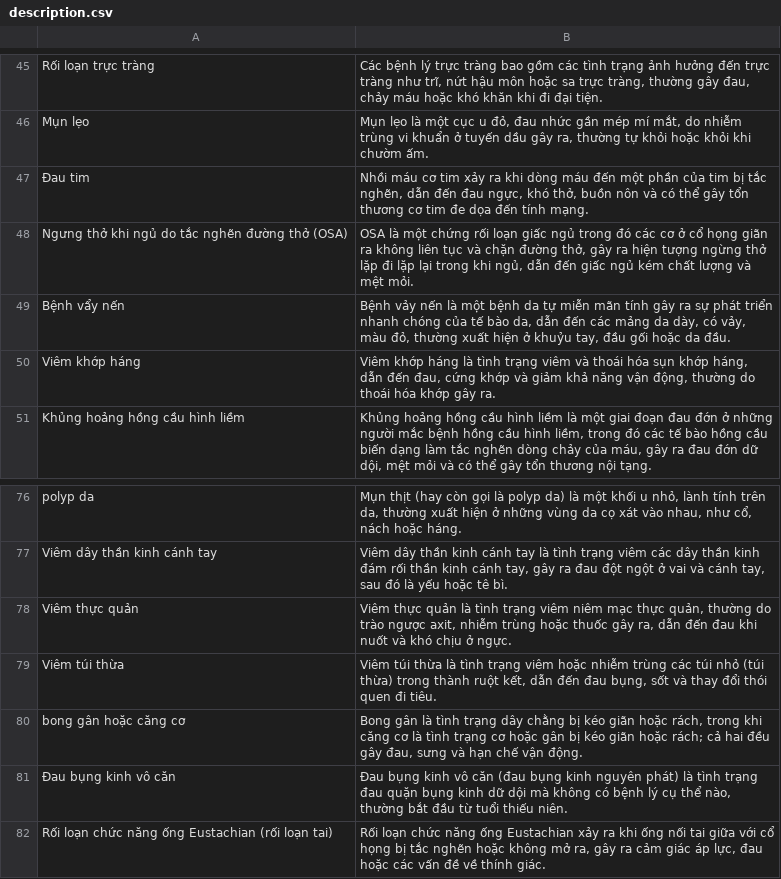
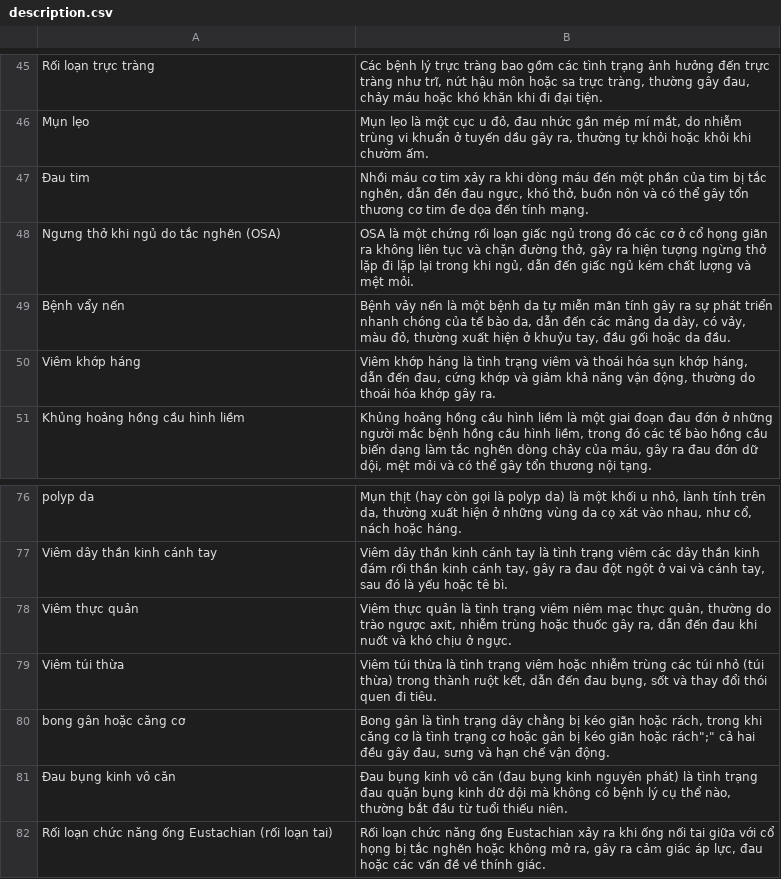
Before and after one commit to Maldace/healthcare-ai-chatbot, a CSV file: SympScan - Symptomps to Disease/description.csv, drawn as a sheet; only a part is shown, gaps mark what is left out; the diff names each change by its address in the sheet, - before the commit and + after, or states it on an @@ line.

```diff
--- a/SympScan - Symptomps to Disease/description.csv
+++ b/SympScan - Symptomps to Disease/description.csv
-A48: Ngưng thở khi ngủ do tắc nghẽn đường thở (OSA)
+A48: Ngưng thở khi ngủ do tắc nghẽn (OSA)
-B80: …giãn hoặc rách; cả hai…
+B80: …giãn hoặc rách";" cả hai…
```
Also changed, not shown: 31 other files.
